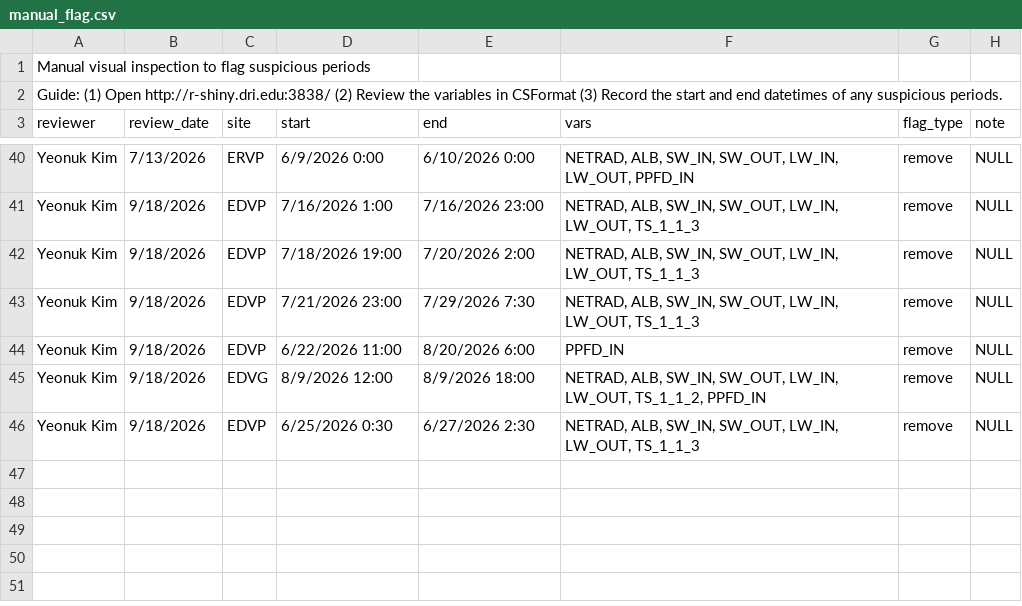
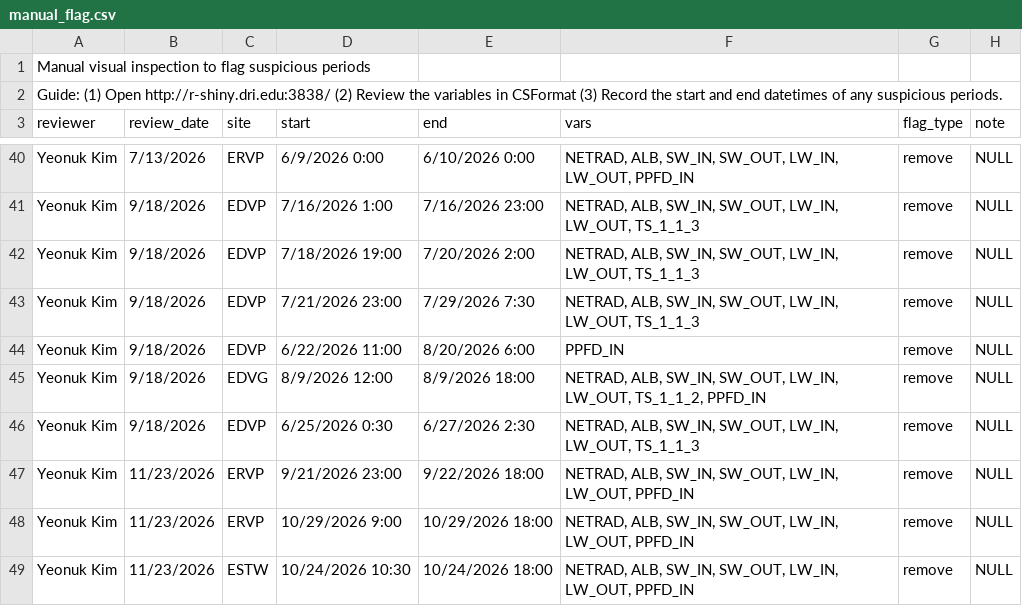
Before and after one commit to DRI-RAD/DRI-RAD-EC_Proc_operational, a CSV file: meta_files/manual_flag.csv, drawn as a sheet; only a part is shown, gaps mark what is left out; the diff names each change by its address in the sheet, - before the commit and + after, or states it on an @@ line.

Commit message:
Update manual flag

```diff
--- a/meta_files/manual_flag.csv
+++ b/meta_files/manual_flag.csv
+row 47: Yeonuk Kim | 11/23/2026 | ERVP | 9/21/2026 23:00 | 9/22/2026 18:00 | NETRAD, ALB, SW_IN, SW_OUT, LW_IN, LW_OUT, PPFD_IN | remove | NULL
+row 48: Yeonuk Kim | 11/23/2026 | ERVP | 10/29/2026 9:00 | 10/29/2026 18:00 | NETRAD, ALB, SW_IN, SW_OUT, LW_IN, LW_OUT, PPFD_IN | remove | NULL
+row 49: Yeonuk Kim | 11/23/2026 | ESTW | 10/24/2026 10:30 | 10/24/2026 18:00 | NETRAD, ALB, SW_IN, SW_OUT, LW_IN, LW_OUT, PPFD_IN | remove | NULL
```
